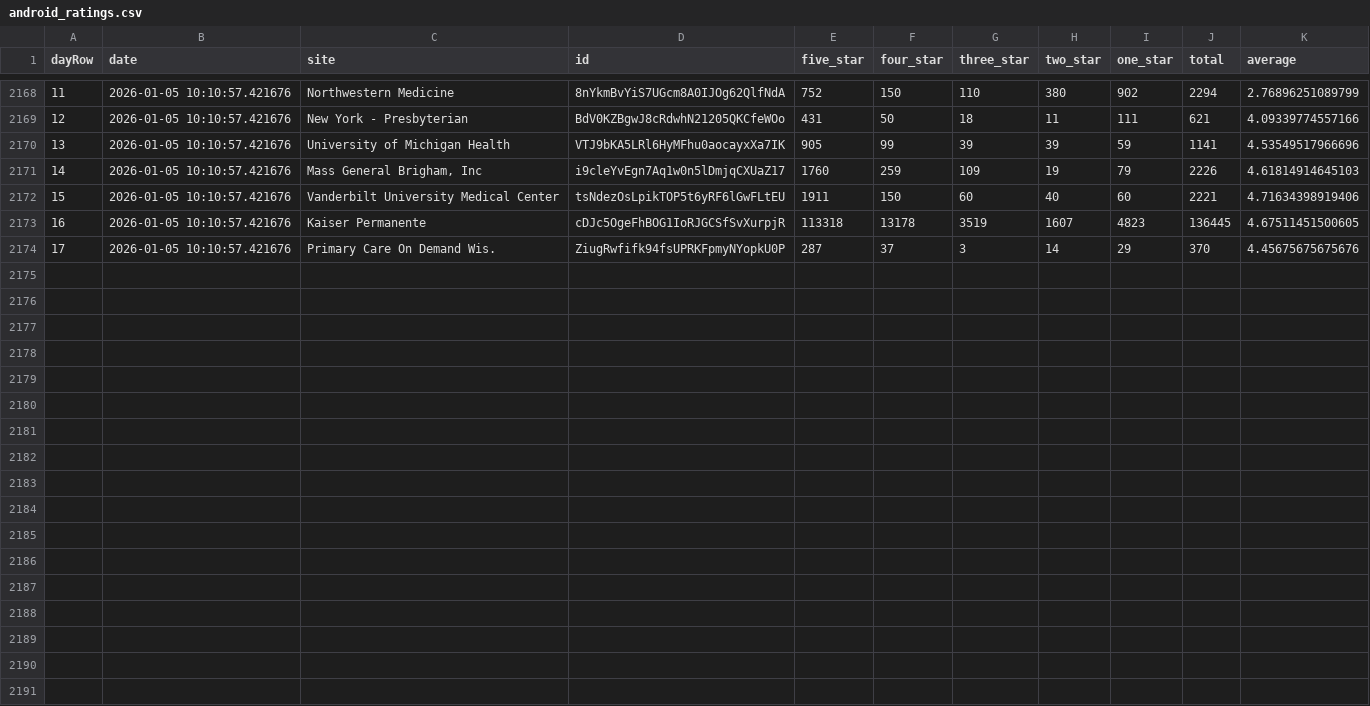
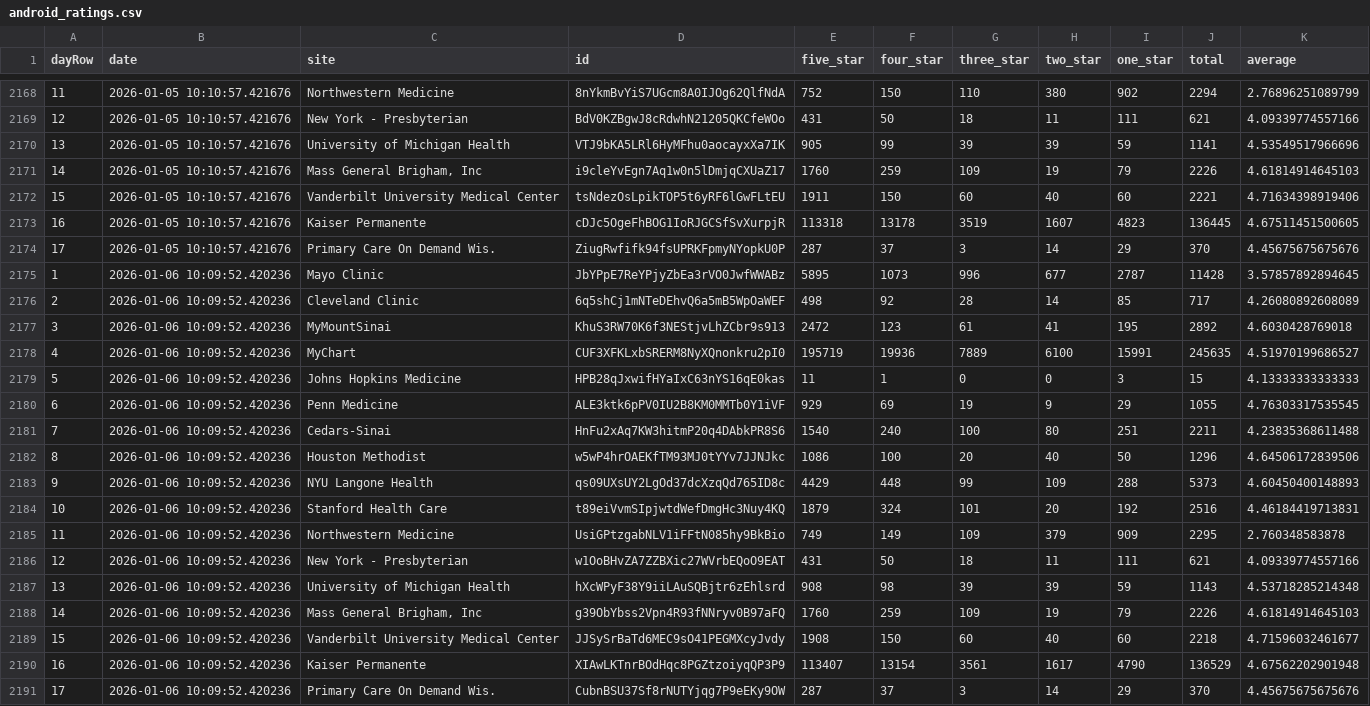
Before and after one commit to allen-black/android_scrape_update, a CSV file: android_ratings.csv, drawn as a sheet; only a part is shown, gaps mark what is left out; the diff names each change by its address in the sheet, - before the commit and + after, or states it on an @@ line.

```diff
--- a/android_ratings.csv
+++ b/android_ratings.csv
+row 2175: 1 | 2026-01-06 10:09:52.420236 | Mayo Clinic | JbYPpE7ReYPjyZbEa3rVO0JwfWWABz | 5895 | 1073 | 996 | 677 | 2787 | 11428 | 3.57857892894645
+row 2176: 2 | 2026-01-06 10:09:52.420236 | Cleveland Clinic | 6q5shCj1mNTeDEhvQ6a5mB5WpOaWEF | 498 | 92 | 28 | 14 | 85 | 717 | 4.26080892608089
+row 2177: 3 | 2026-01-06 10:09:52.420236 | MyMountSinai | KhuS3RW70K6f3NEStjvLhZCbr9s913 | 2472 | 123 | 61 | 41 | 195 | 2892 | 4.6030428769018
+row 2178: 4 | 2026-01-06 10:09:52.420236 | MyChart | CUF3XFKLxbSRERM8NyXQnonkru2pI0 | 195719 | 19936 | 7889 | 6100 | 15991 | 245635 | 4.51970199686527
+row 2179: 5 | 2026-01-06 10:09:52.420236 | Johns Hopkins Medicine | HPB28qJxwifHYaIxC63nYS16qE0kas | 11 | 1 | 0 | 0 | 3 | 15 | 4.13333333333333
+row 2180: 6 | 2026-01-06 10:09:52.420236 | Penn Medicine | ALE3ktk6pPV0IU2B8KM0MMTb0Y1iVF | 929 | 69 | 19 | 9 | 29 | 1055 | 4.76303317535545
+row 2181: 7 | 2026-01-06 10:09:52.420236 | Cedars-Sinai | HnFu2xAq7KW3hitmP20q4DAbkPR8S6 | 1540 | 240 | 100 | 80 | 251 | 2211 | 4.23835368611488
+row 2182: 8 | 2026-01-06 10:09:52.420236 | Houston Methodist | w5wP4hrOAEKfTM93MJ0tYYv7JJNJkc | 1086 | 100 | 20 | 40 | 50 | 1296 | 4.64506172839506
+row 2183: 9 | 2026-01-06 10:09:52.420236 | NYU Langone Health | qs09UXsUY2LgOd37dcXzqQd765ID8c | 4429 | 448 | 99 | 109 | 288 | 5373 | 4.60450400148893
+row 2184: 10 | 2026-01-06 10:09:52.420236 | Stanford Health Care | t89eiVvmSIpjwtdWefDmgHc3Nuy4KQ | 1879 | 324 | 101 | 20 | 192 | 2516 | 4.46184419713831
+row 2185: 11 | 2026-01-06 10:09:52.420236 | Northwestern Medicine | UsiGPtzgabNLV1iFFtN085hy9BkBio | 749 | 149 | 109 | 379 | 909 | 2295 | 2.760348583878
+row 2186: 12 | 2026-01-06 10:09:52.420236 | New York - Presbyterian | w1OoBHvZA7ZZBXic27WVrbEQoO9EAT | 431 | 50 | 18 | 11 | 111 | 621 | 4.09339774557166
+row 2187: 13 | 2026-01-06 10:09:52.420236 | University of Michigan Health | hXcWPyF38Y9iiLAuSQBjtr6zEhlsrd | 908 | 98 | 39 | 39 | 59 | 1143 | 4.53718285214348
+row 2188: 14 | 2026-01-06 10:09:52.420236 | Mass General Brigham, Inc | g39ObYbss2Vpn4R93fNNryv0B97aFQ | 1760 | 259 | 109 | 19 | 79 | 2226 | 4.61814914645103
+row 2189: 15 | 2026-01-06 10:09:52.420236 | Vanderbilt University Medical Center | JJSySrBaTd6MEC9sO41PEGMXcyJvdy | 1908 | 150 | 60 | 40 | 60 | 2218 | 4.71596032461677
+row 2190: 16 | 2026-01-06 10:09:52.420236 | Kaiser Permanente | XIAwLKTnrBOdHqc8PGZtzoiyqQP3P9 | 113407 | 13154 | 3561 | 1617 | 4790 | 136529 | 4.67562202901948
+row 2191: 17 | 2026-01-06 10:09:52.420236 | Primary Care On Demand Wis. | CubnBSU37Sf8rNUTYjqg7P9eEKy9OW | 287 | 37 | 3 | 14 | 29 | 370 | 4.45675675675676
```
